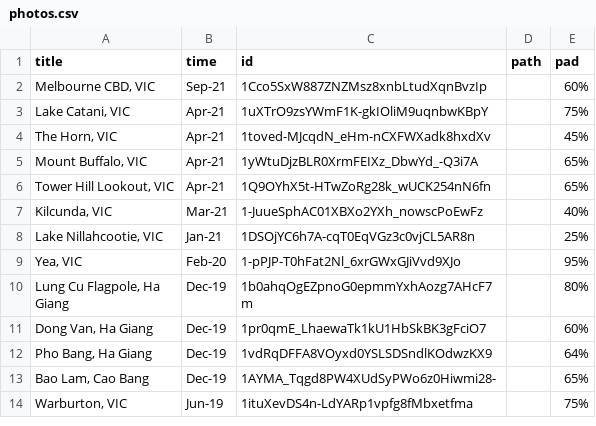
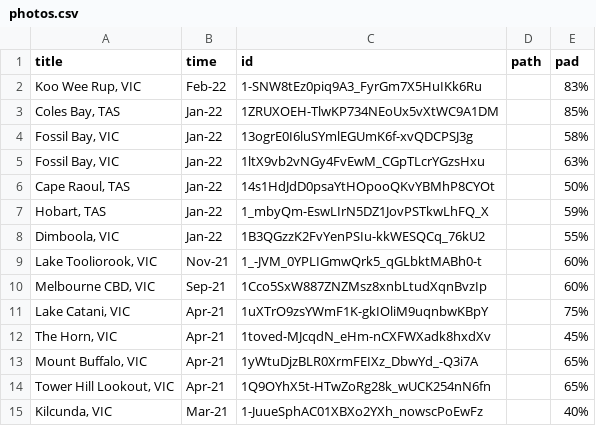
Before and after one commit to tuankhoin/personal-website, a CSV file: src/data/photos.csv, drawn as a sheet; only a part is shown; the shorter side is filled out with more unchanged rows; the diff names each change by its address in the sheet, - before the commit and + after, or states it on an @@ line.

Commit message:
Update photos.csv

```diff
--- a/src/data/photos.csv
+++ b/src/data/photos.csv
+row 2: Koo Wee Rup, VIC | Feb-22 | 1-SNW8tEz0piq9A3_FyrGm7X5HuIKk6Ru |  | 83%
+row 3: Coles Bay, TAS | Jan-22 | 1ZRUXOEH-TlwKP734NEoUx5vXtWC9A1DM |  | 85%
+row 4: Fossil Bay, VIC | Jan-22 | 13ogrE0I6luSYmlEGUmK6f-xvQDCPSJ3g |  | 58%
+row 5: Fossil Bay, VIC | Jan-22 | 1ltX9vb2vNGy4FvEwM_CGpTLcrYGzsHxu |  | 63%
+row 6: Cape Raoul, TAS | Jan-22 | 14s1HdJdD0psaYtHOpooQKvYBMhP8CYOt |  | 50%
+row 7: Hobart, TAS | Jan-22 | 1_mbyQm-EswLIrN5DZ1JovPSTkwLhFQ_X |  | 59%
+row 8: Dimboola, VIC | Jan-22 | 1B3QGzzK2FvYenPSIu-kkWESQCq_76kU2 |  | 55%
+row 9: Lake Tooliorook, VIC | Nov-21 | 1_-JVM_0YPLIGmwQrk5_qGLbktMABh0-t |  | 60%
```
